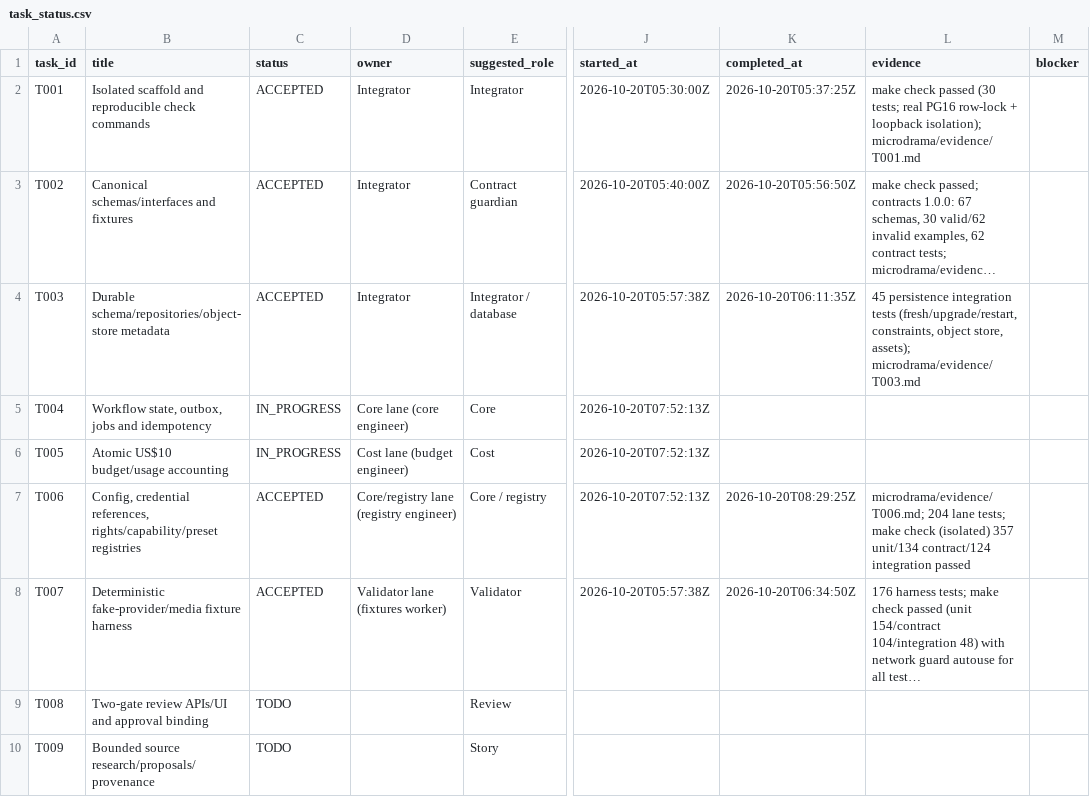
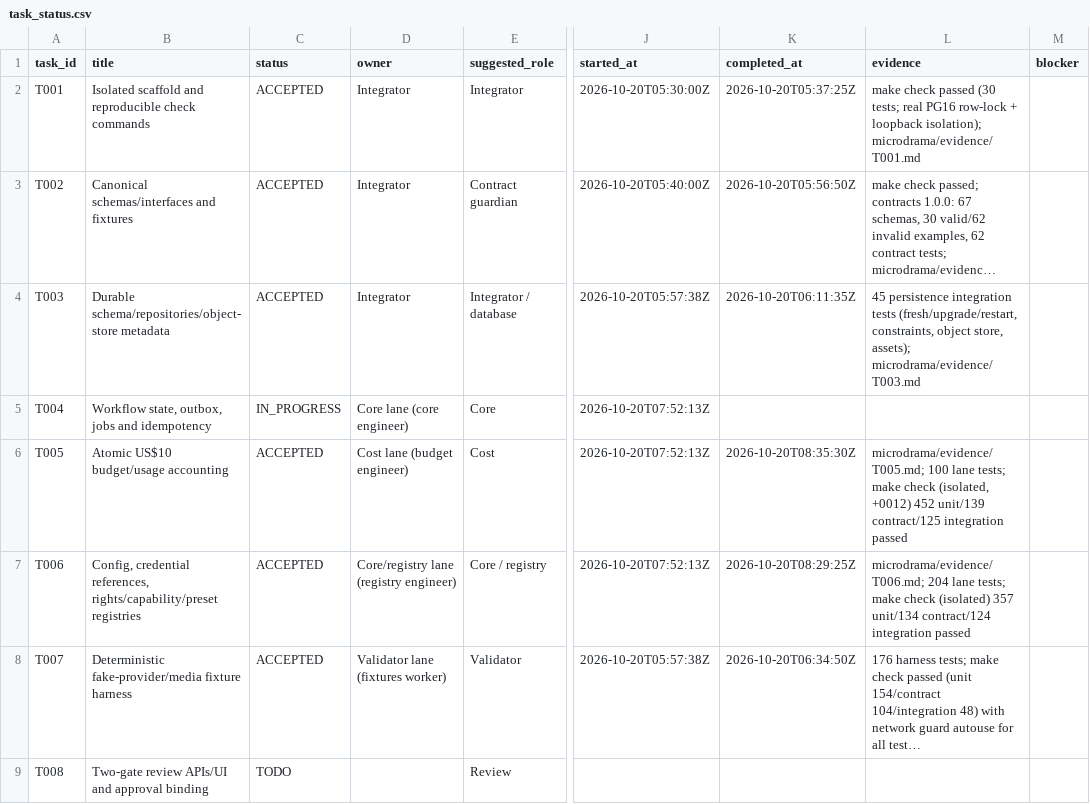
Before and after one commit to Clarenze-C/aivora-drama-box, a CSV file: docs/microdrama-system/task_status.csv, drawn as a sheet; only a part is shown, gaps mark what is left out; the shorter side is filled out with more unchanged rows; long unchanged cells end in …; the diff names each change by its address in the sheet, - before the commit and + after, or states it on an @@ line.

```diff
--- a/docs/microdrama-system/task_status.csv
+++ b/docs/microdrama-system/task_status.csv
-C6 (status): IN_PROGRESS
+C6 (status): ACCEPTED
-K6 (completed_at): (empty)
+K6 (completed_at): 2026-10-20T08:35:30Z
-L6 (evidence): (empty)
+L6 (evidence): microdrama/evidence/T005.md; 100 lane tests; make check (isolated, +0012) 452 unit/139 contract/125 integration passed
```
Also changed, not shown: 21 other files.
